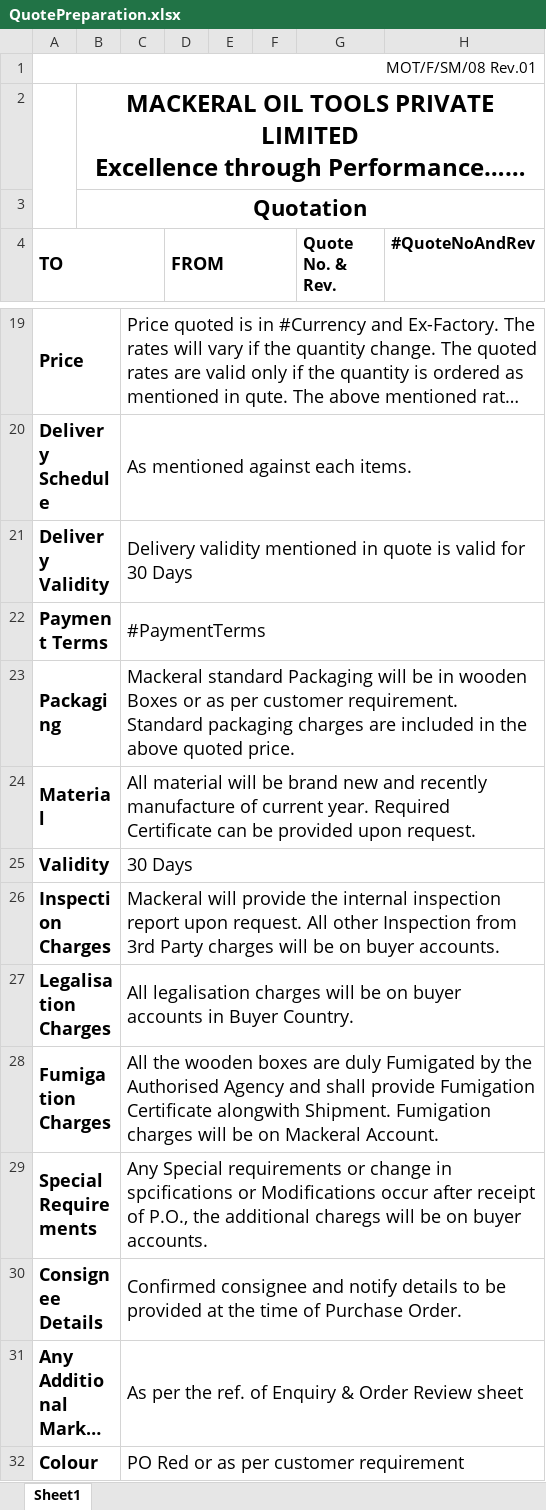
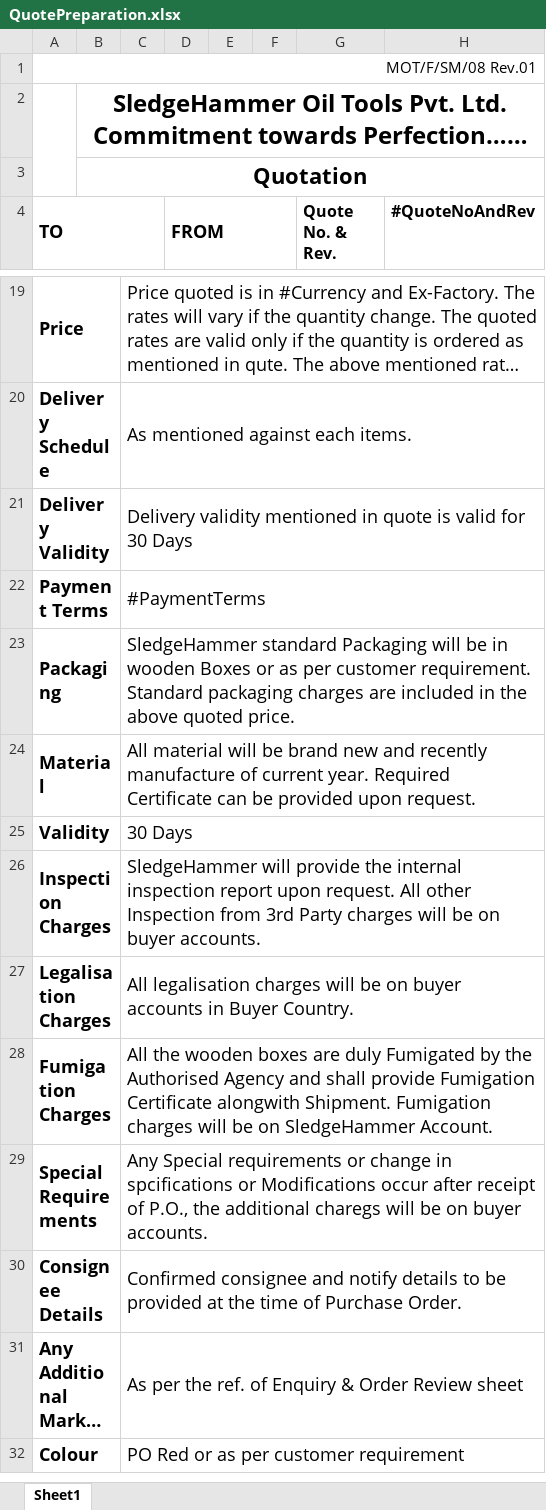
Before and after one commit to kanswaldeepak/NtierMvc, an Excel workbook: NtierMvc/App_Data/Documents/Excel/QuotePreparation.xlsx, sheet Sheet1, drawn as a sheet; only a part is shown, gaps mark what is left out; long unchanged cells end in …; values as stored, in another font and other column widths than the file's, no borders; charts and pictures not drawn; ↵ is a line break in a cell; the diff covers the shown part only; the diff names each change by its address in the sheet, - before the commit and + after, or states it on an @@ line.

```diff
--- a/NtierMvc/App_Data/Documents/Excel/QuotePreparation.xlsx (sheet Sheet1)
+++ b/NtierMvc/App_Data/Documents/Excel/QuotePreparation.xlsx (sheet Sheet1)
-B2: MACKERAL OIL TOOLS PRIVATE LIMITED ↵ Excellence through Performance……
+B2: SledgeHammer Oil Tools Pvt. Ltd. ↵ Commitment towards Perfection……
-C23: Mackeral standard Packaging…
+C23: SledgeHammer standard Packaging…
-C26: Mackeral will provide…
+C26: SledgeHammer will provide…
-C28: …be on Mackeral Account.
+C28: …be on SledgeHammer Account.
```
Also changed, not shown: 5 edited cells elsewhere in this sheet, charts or pictures, NtierMvc/App_Data/Documents/Excel/CustomerFeedback1.xlsx, NtierMvc/App_Data/Documents/Excel/EnquiryandQutoeRegister.xlsx, 26 other files.
